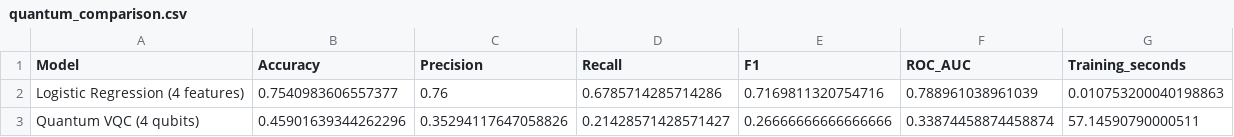
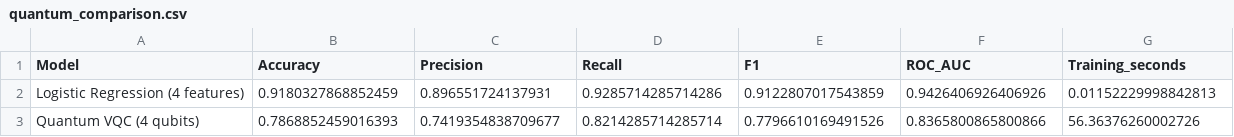
Before and after one commit to Darshan-mochi/hybrid-quantum-disease-detection, a CSV file: quantum_comparison.csv, drawn as a sheet.

```diff
--- a/quantum_comparison.csv
+++ b/quantum_comparison.csv
@@ -1,3 +1,3 @@
 Model,Accuracy,Precision,Recall,F1,ROC_AUC,Training_seconds
-Logistic Regression (4 features),0.7540983606557377,0.76,0.6785714285714286,0.7169811320754716,0.788961038961039,0.010753200040198863
-Quantum VQC (4 qubits),0.45901639344262296,0.35294117647058826,0.21428571428571427,0.26666666666666666,0.33874458874458874,57.14590790000511
+Logistic Regression (4 features),0.9180327868852459,0.896551724137931,0.9285714285714286,0.9122807017543859,0.9426406926406926,0.01152229998842813
+Quantum VQC (4 qubits),0.7868852459016393,0.7419354838709677,0.8214285714285714,0.7796610169491526,0.8365800865800866,56.36376260002726
```
Also changed, not shown: classical_model_results_v2.csv, data/experiments/quantum_experiments.csv, 26 other files.
